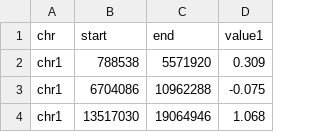
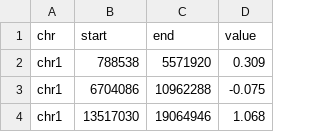
Before and after one commit to YaoLab-Bioinfo/shinyCircos-V2.0, a CSV file: www/example_data/track/line.csv, drawn as a sheet; only a part is shown.

Commit message:
improve response to error input data

```diff
--- a/www/example_data/track/line.csv
+++ b/www/example_data/track/line.csv
@@ -1,2 +1,2 @@
-chr,start,end,value1
+chr,start,end,value
 chr1,788538,5571920,0.309
```
Also changed, not shown: 4 other files.
